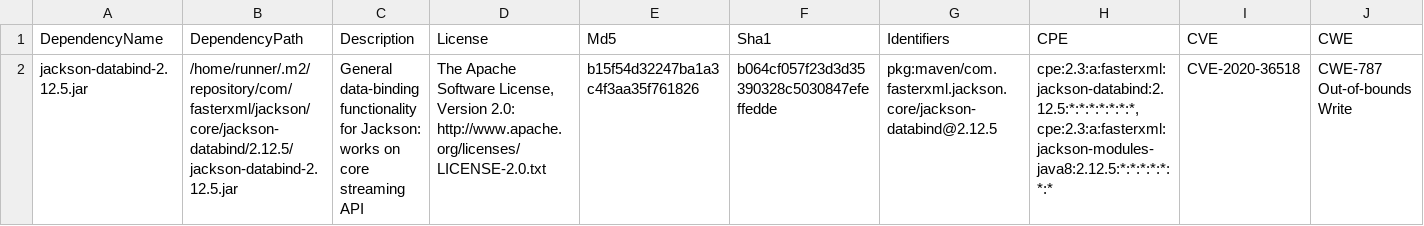
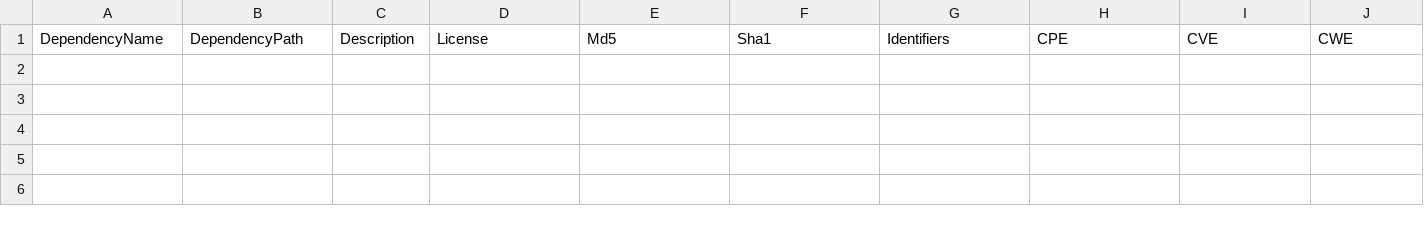
Before and after one commit to piotr-yuxuan/slava-record, a CSV file: doc/known-vulnerabilities.csv, drawn as a sheet; only a part is shown; rows hold the shown columns only; the diff names each change by its address in the sheet, - before the commit and + after, or states it on an @@ line.

Commit message:
Update known vulnerabilities

```diff
--- a/doc/known-vulnerabilities.csv
+++ b/doc/known-vulnerabilities.csv
-row 2: jackson-databind-2.12.5.jar | /home/runner/.m2/repository/com/fasterxml/jackson/core/jackson-databind/2.12.5/jackson-databind-2.12.5.jar | General data-binding functionality for Jackson: works on core streaming API | The Apache Software License, Version 2.0: http://www.apache.org/licenses/LICENSE-2.0.txt | b15f54d32247ba1a3c4f3aa35f761826 | b064cf057f23d3d35390328c5030847efeffedde | pkg:maven/com.fasterxml.jackson.core/jackson-databind@2.12.5 | cpe:2.3:a:fasterxml:jackson-databind:2.12.5:*:*:*:*:*:*:*, cpe:2.3:a:fasterxml:jackson-modules-java8:2.12.5:*:*:*:*:*:*:* | CVE-2020-36518 | CWE-787 Out-of-bounds Write
```
